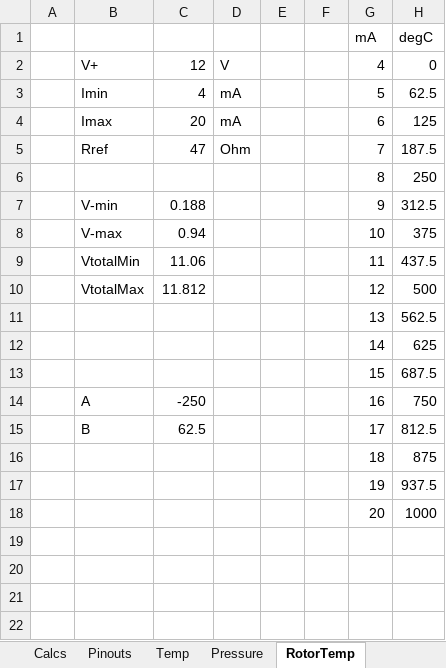
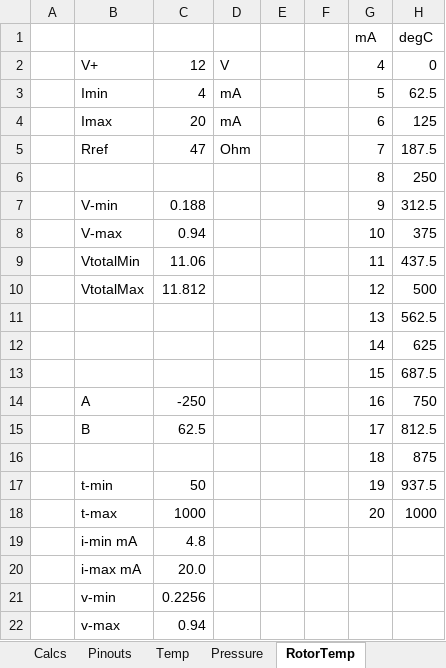
Before and after one commit to chrumck/KnurDash, an Excel workbook: design/SensorUnit_2023-05-28.xlsx, sheet RotorTemp, drawn as a sheet; values as stored, in another font and other column widths than the file's, no borders; charts and pictures not drawn; the diff names each change by its address in the sheet, - before the commit and + after, or states it on an @@ line.

Commit message:
update SensorUnit xls

```diff
--- a/design/SensorUnit_2023-05-28.xlsx (sheet RotorTemp)
+++ b/design/SensorUnit_2023-05-28.xlsx (sheet RotorTemp)
-B17: (empty)
+B17: t-min
-C17: (empty)
+C17: 50
-B18: (empty)
+B18: t-max
-C18: (empty)
+C18: 1000
+row 19:  | i-min mA | 4.8
+row 20:  | i-max mA | 20.0
+row 21:  | v-min | 0.2256
+row 22:  | v-max | 0.94
```
